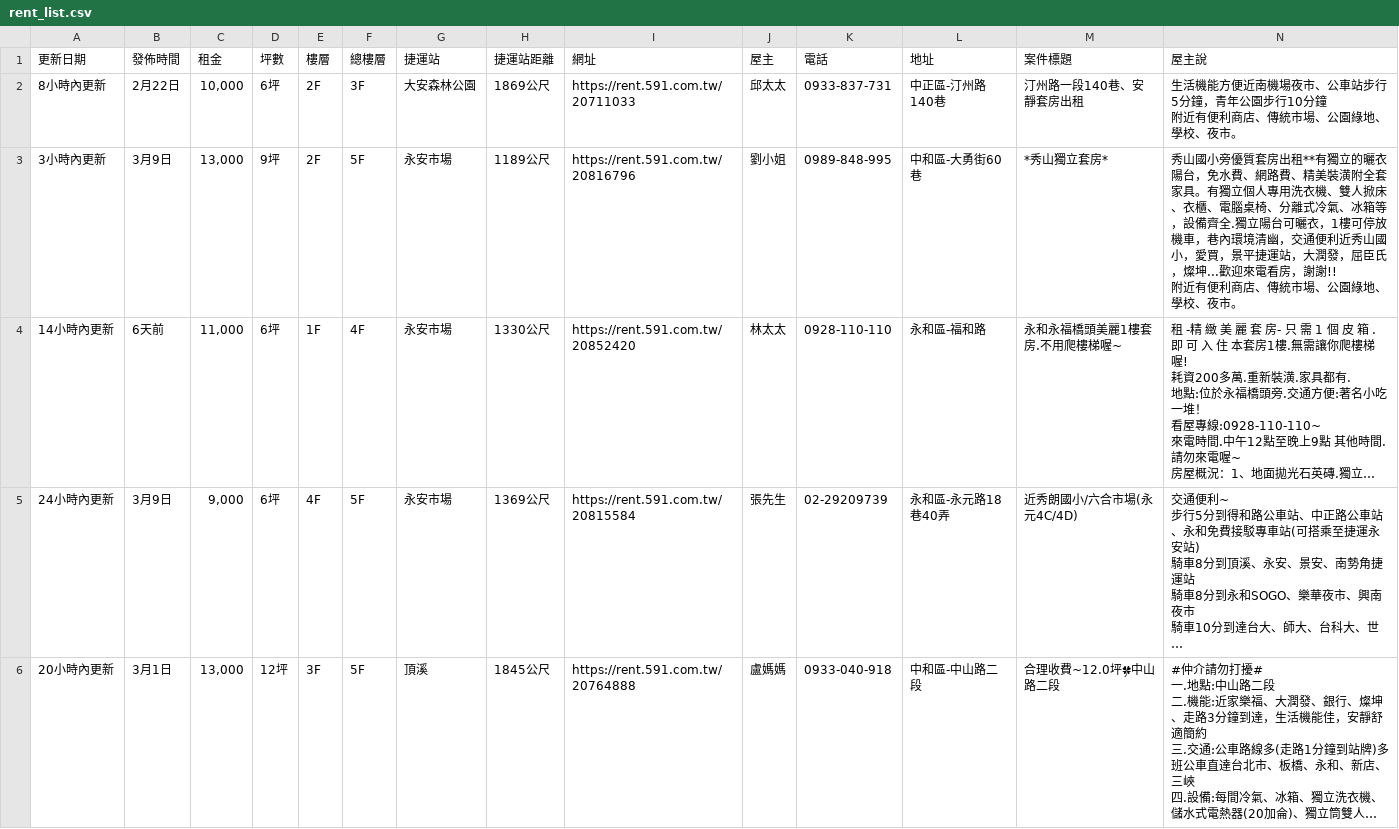
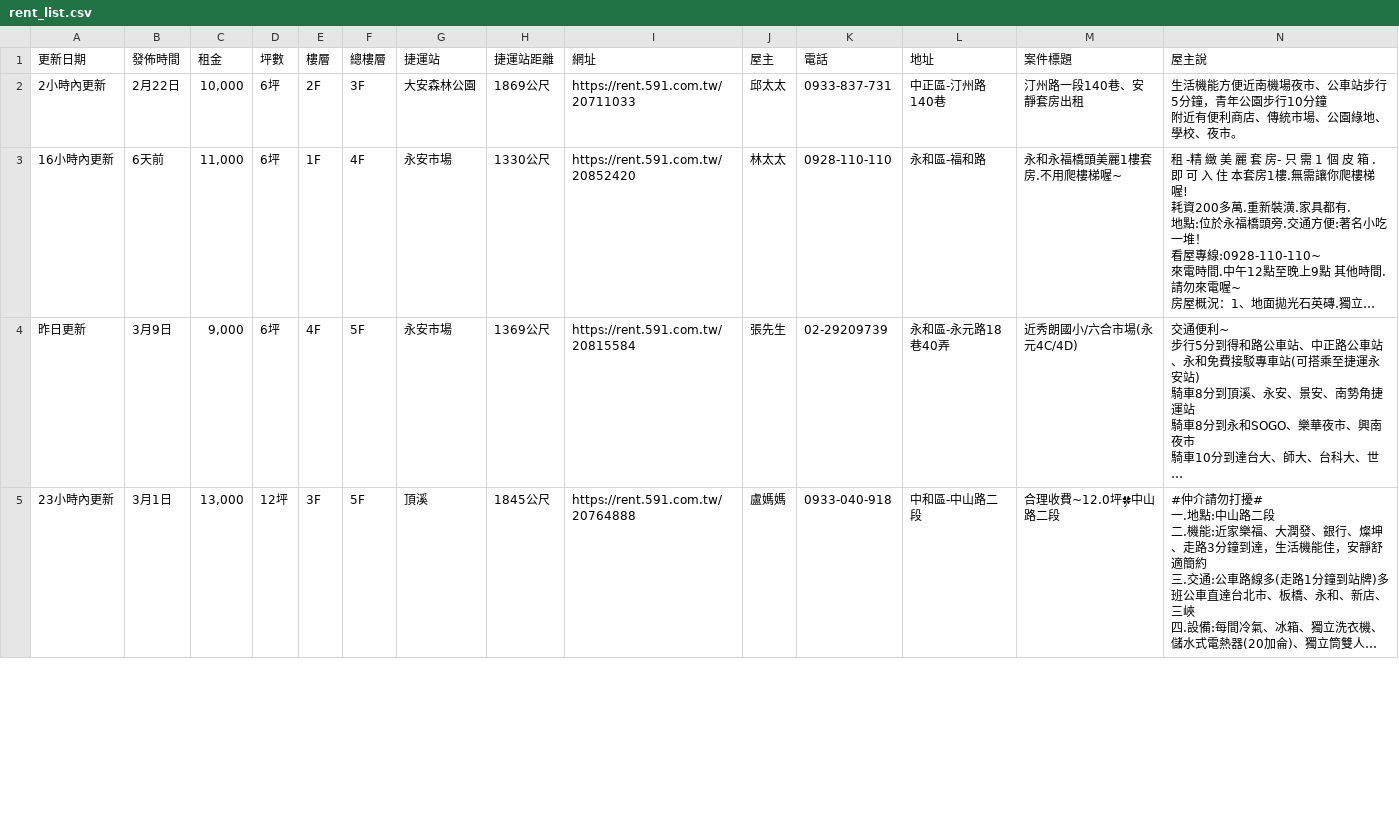
Before and after one commit to Li732375/Rent59Efor_spider, a CSV file: rent_list.csv, drawn as a sheet; only a part is shown; long unchanged cells end in …; removed rows and columns are numbered as before the commit, all else as after; ↵ is a line break in a cell; the diff covers the shown part only; the diff names each change by its address in the sheet, - before the commit and + after, or states it on an @@ line.

```diff
--- a/rent_list.csv
+++ b/rent_list.csv
-A2 (更新日期): 8小時內更新
+A2 (更新日期): 2小時內更新
-row 3: 3小時內更新 | 3月9日 | 13,000 | 9坪 | 2F | 5F | 永安市場 | 1189公尺 | https://rent.591.com.tw/20816796 | 劉小姐 | 0989-848-995 | 中和區-大勇街60巷 | *秀山獨立套房* | 秀山國小旁優質套房出租**有獨立的曬衣陽台，免水費、網路費、精美裝潢附全套家具。有獨立個人專用洗衣機、雙人掀床、衣櫃、電腦桌椅、分離式冷氣、冰箱等，設備齊全.獨立陽台可曬衣，1樓可停放機車，巷內環境清幽，交通便利近秀山國小，愛買，景平捷運站，大潤發，屈臣氏，燦坤...歡迎來電看房，謝謝!! ↵ 附近有便利商店、傳統市場、公園綠地、學校、夜市。
-A3 (更新日期): 14小時內更新
+A3 (更新日期): 16小時內更新
-A4 (更新日期): 24小時內更新
+A4 (更新日期): 昨日更新
-A5 (更新日期): 20小時內更新
+A5 (更新日期): 23小時內更新
```
Also changed, not shown: 2 added rows, 1 removed row and 5 edited cells elsewhere in this file.
